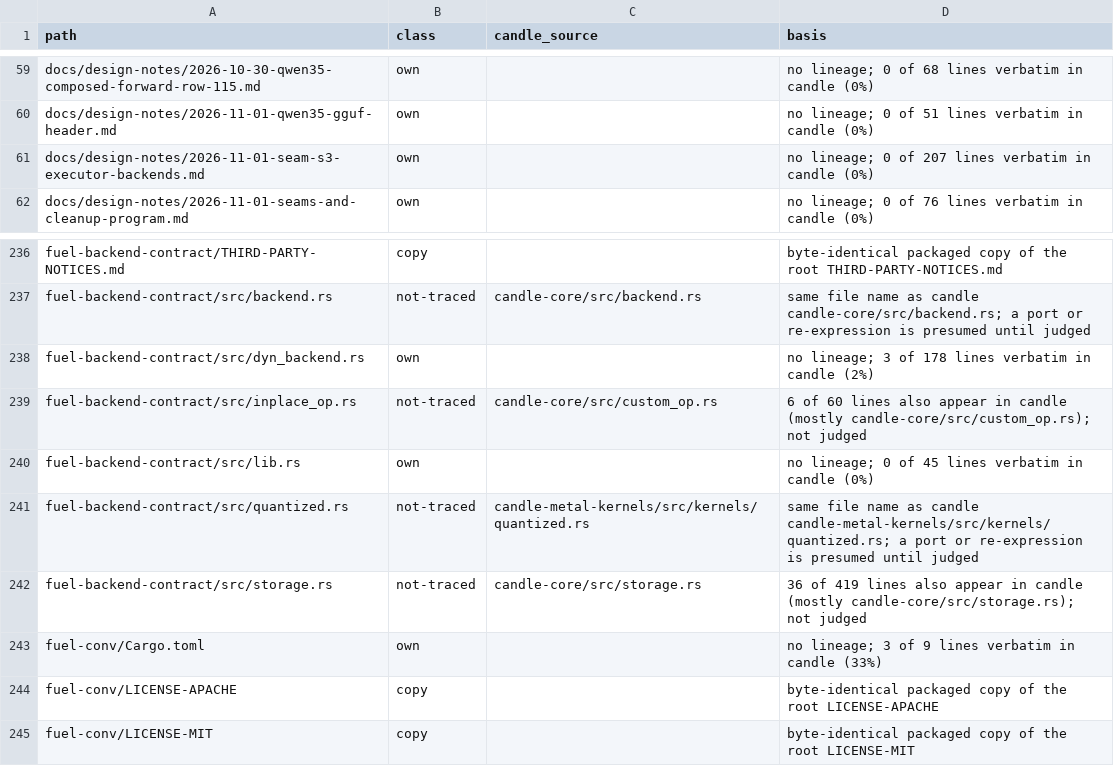
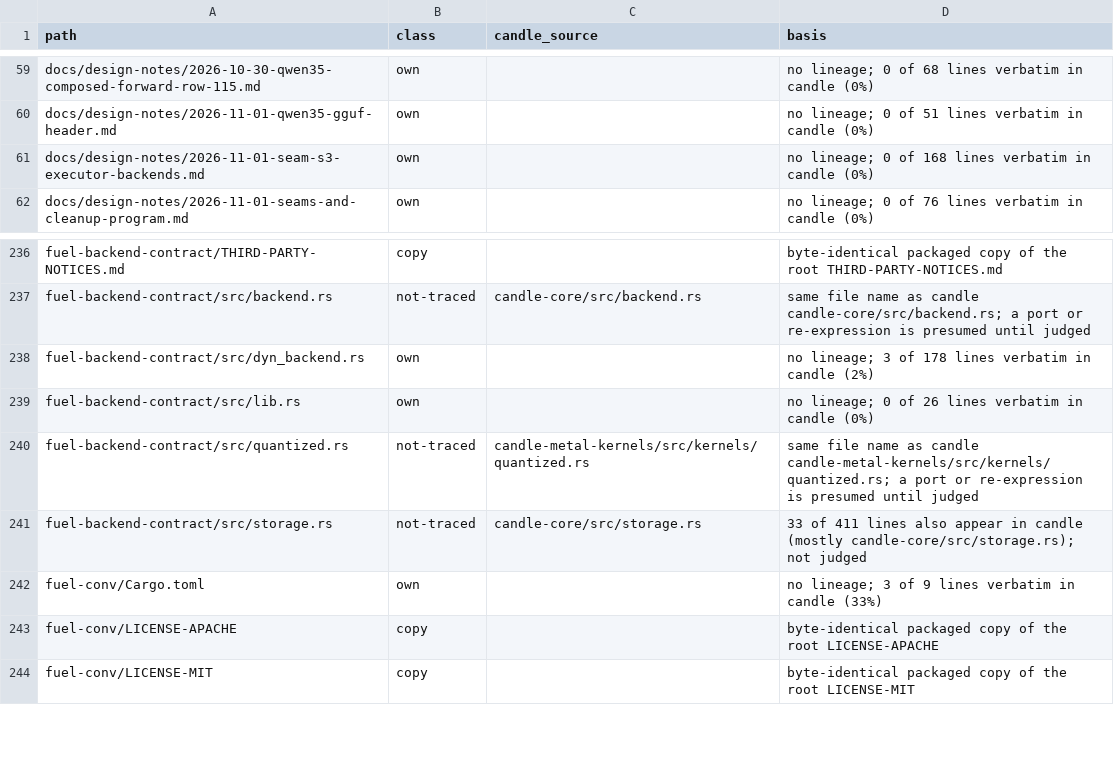
Before and after one commit to ThinkersJournal/fuel, a TSV file: docs/provenance/FILES.tsv, drawn as a sheet; only a part is shown, gaps mark what is left out.

```diff
--- a/docs/provenance/FILES.tsv
+++ b/docs/provenance/FILES.tsv
@@ -60,3 +60,3 @@ docs/design-notes/2026-10-30-qwen35-composed-forward-row-115.md	own		no lineage;
 docs/design-notes/2026-11-01-qwen35-gguf-header.md	own		no lineage; 0 of 51 lines verbatim in candle (0%)
-docs/design-notes/2026-11-01-seam-s3-executor-backends.md	own		no lineage; 0 of 207 lines verbatim in candle (0%)
+docs/design-notes/2026-11-01-seam-s3-executor-backends.md	own		no lineage; 0 of 168 lines verbatim in candle (0%)
 docs/design-notes/2026-11-01-seams-and-cleanup-program.md	own		no lineage; 0 of 76 lines verbatim in candle (0%)
@@ -238,6 +238,5 @@ fuel-backend-contract/src/backend.rs	not-traced	candle-core/src/backend.rs	same
 fuel-backend-contract/src/dyn_backend.rs	own		no lineage; 3 of 178 lines verbatim in candle (2%)
-fuel-backend-contract/src/inplace_op.rs	not-traced	candle-core/src/custom_op.rs	6 of 60 lines also appear in candle (mostly candle-core/src/custom_op.rs); not judged
-fuel-backend-contract/src/lib.rs	own		no lineage; 0 of 45 lines verbatim in candle (0%)
+fuel-backend-contract/src/lib.rs	own		no lineage; 0 of 26 lines verbatim in candle (0%)
 fuel-backend-contract/src/quantized.rs	not-traced	candle-metal-kernels/src/kernels/quantized.rs	same file name as candle candle-metal-kernels/src/kernels/quantized.rs; a port or re-expression is presumed until judged
-fuel-backend-contract/src/storage.rs	not-traced	candle-core/src/storage.rs	36 of 419 lines also appear in candle (mostly candle-core/src/storage.rs); not judged
+fuel-backend-contract/src/storage.rs	not-traced	candle-core/src/storage.rs	33 of 411 lines also appear in candle (mostly candle-core/src/storage.rs); not judged
 fuel-conv/Cargo.toml	own		no lineage; 3 of 9 lines verbatim in candle (33%)
```
Also changed, not shown: 12 other files.
